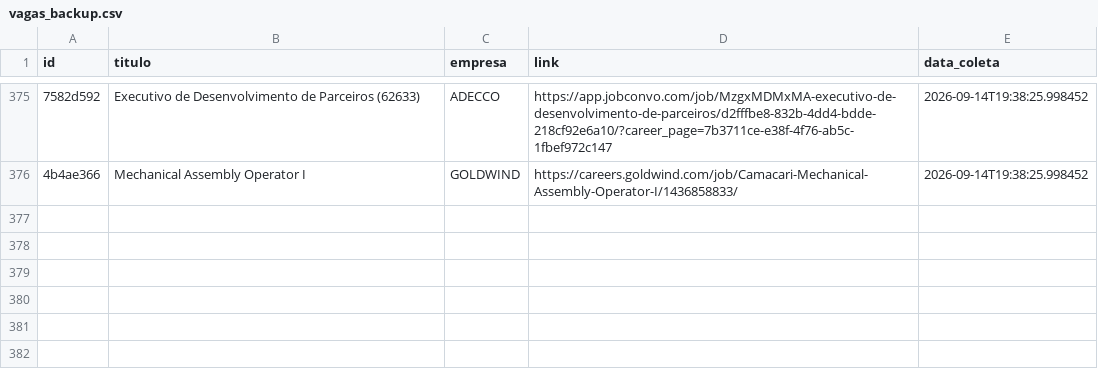
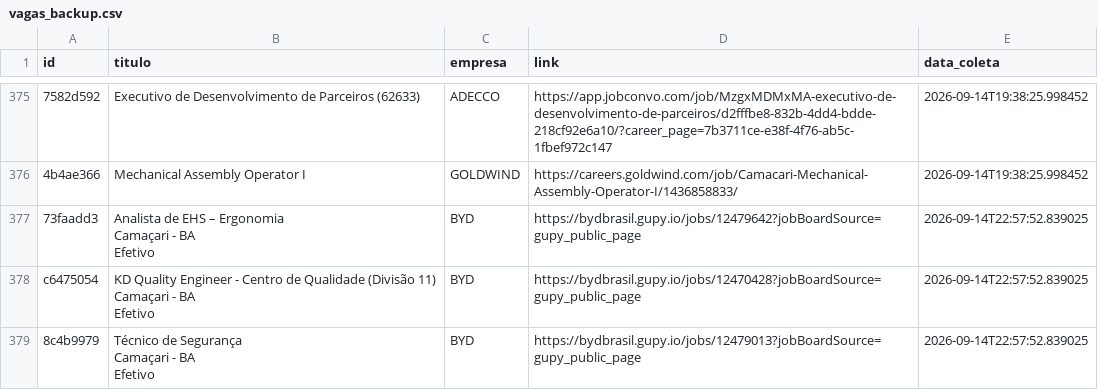
Before and after one commit to AndreyCarlos07/central-vagas, a CSV file: vagas_backup.csv, drawn as a sheet; only a part is shown, gaps mark what is left out; ↵ is a line break in a cell; the diff names each change by its address in the sheet, - before the commit and + after, or states it on an @@ line.

Commit message:
Backup automático vagas.csv

```diff
--- a/vagas_backup.csv
+++ b/vagas_backup.csv
+row 377: 73faadd3 | Analista de EHS – Ergonomia ↵ Camaçari - BA ↵ Efetivo | BYD | https://bydbrasil.gupy.io/jobs/12479642?jobBoardSource=gupy_public_page | 2026-09-14T22:57:52.839025
+row 378: c6475054 | KD Quality Engineer - Centro de Qualidade (Divisão 11) ↵ Camaçari - BA ↵ Efetivo | BYD | https://bydbrasil.gupy.io/jobs/12470428?jobBoardSource=gupy_public_page | 2026-09-14T22:57:52.839025
+row 379: 8c4b9979 | Técnico de Segurança ↵ Camaçari - BA ↵ Efetivo | BYD | https://bydbrasil.gupy.io/jobs/12479013?jobBoardSource=gupy_public_page | 2026-09-14T22:57:52.839025
```
